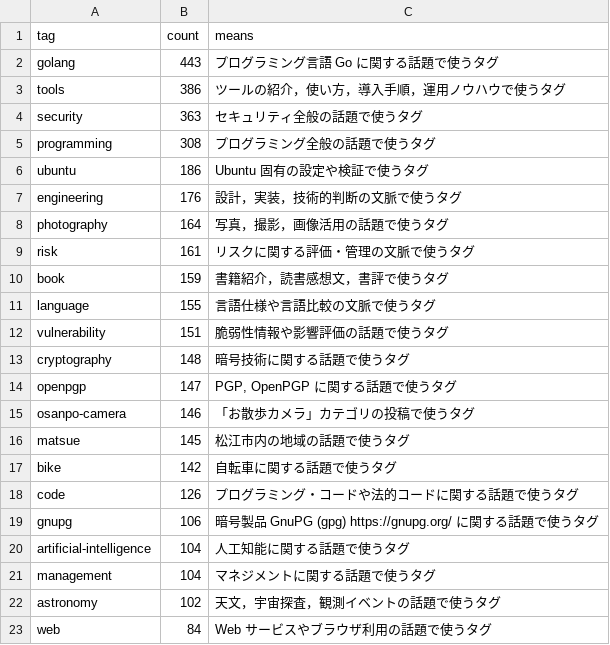
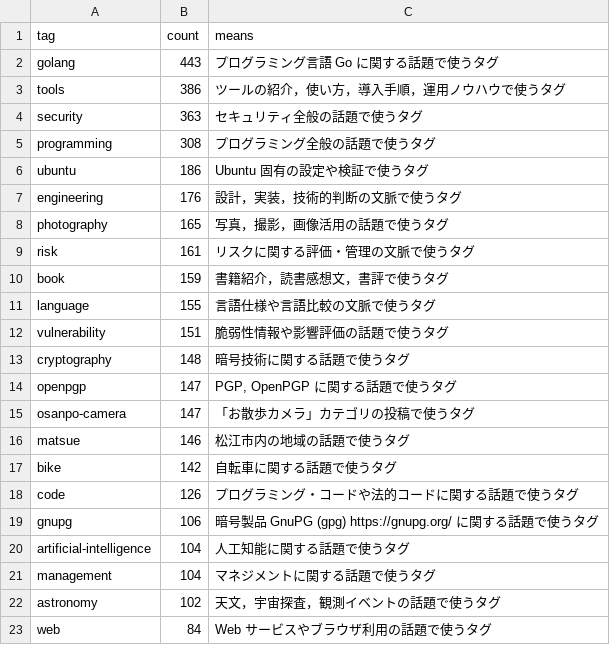
Before and after one commit to spiegel-im-spiegel/github-pages-env, a CSV file: .github/workflows/tagslist.csv, drawn as a sheet; only a part is shown; the diff covers the shown part only.

```diff
--- a/.github/workflows/tagslist.csv
+++ b/.github/workflows/tagslist.csv
@@ -7,3 +7,3 @@ tag,count,means
 "engineering",176,"設計，実装，技術的判断の文脈で使うタグ"
-"photography",164,"写真，撮影，画像活用の話題で使うタグ"
+"photography",165,"写真，撮影，画像活用の話題で使うタグ"
 "risk",161,"リスクに関する評価・管理の文脈で使うタグ"
@@ -14,4 +14,4 @@ tag,count,means
 "openpgp",147,"PGP, OpenPGP に関する話題で使うタグ"
-"osanpo-camera",146,"「お散歩カメラ」カテゴリの投稿で使うタグ"
-"matsue",145,"松江市内の地域の話題で使うタグ"
+"osanpo-camera",147,"「お散歩カメラ」カテゴリの投稿で使うタグ"
+"matsue",146,"松江市内の地域の話題で使うタグ"
 "bike",142,"自転車に関する話題で使うタグ"
```
Also changed, not shown: 4 added rows and 4 removed rows elsewhere in this file.
